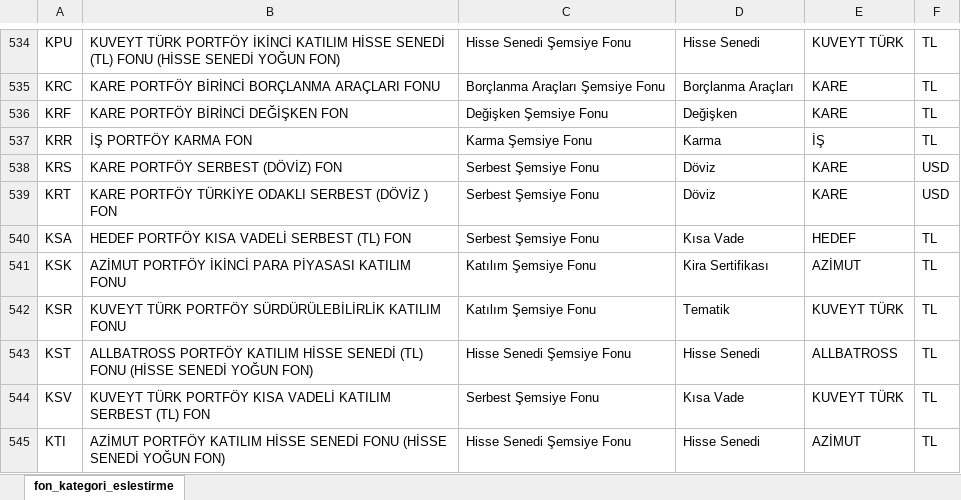
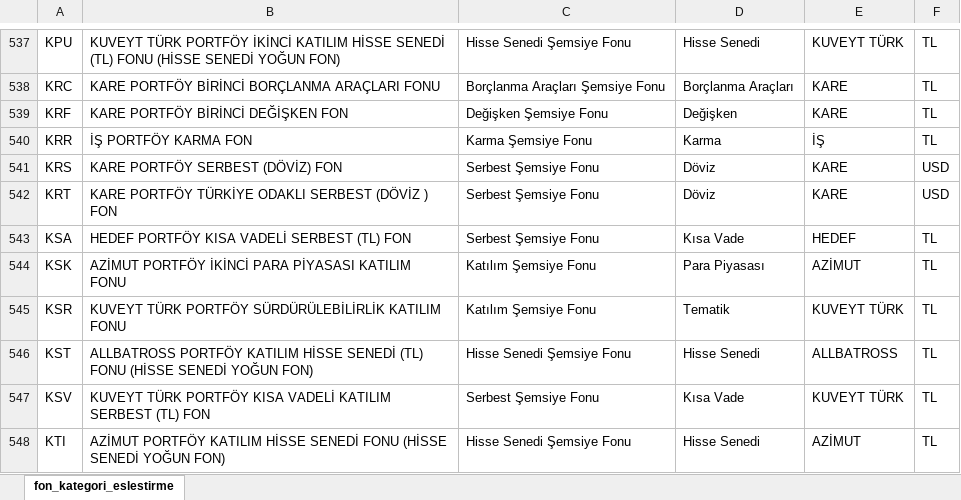
Before and after one commit to TarkanKucuk/tefas-dashboard, an Excel workbook: fon_kategori_eslestirme.xlsx, sheet fon_kategori_eslestirme, drawn as a sheet; only a part is shown, gaps mark what is left out; values as stored, in another font and other column widths than the file's, no borders; addresses are those after the commit; the diff covers the shown part only; the diff names each change by its address in the sheet, - before the commit and + after, or states it on an @@ line.

```diff
--- a/fon_kategori_eslestirme.xlsx (sheet fon_kategori_eslestirme)
+++ b/fon_kategori_eslestirme.xlsx (sheet fon_kategori_eslestirme)
-D544: Kira Sertifikası
+D544: Para Piyasası
```
Also changed, not shown: 3 added rows and 3 edited cells elsewhere in this sheet.
